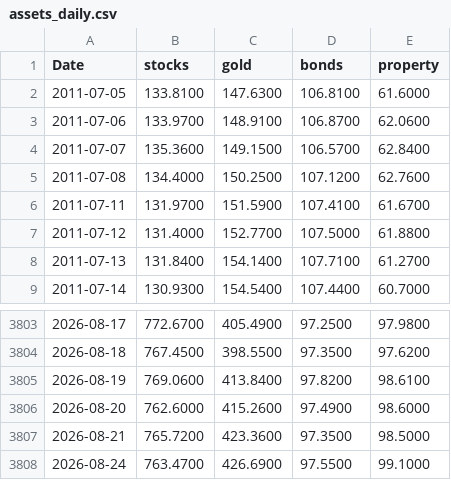
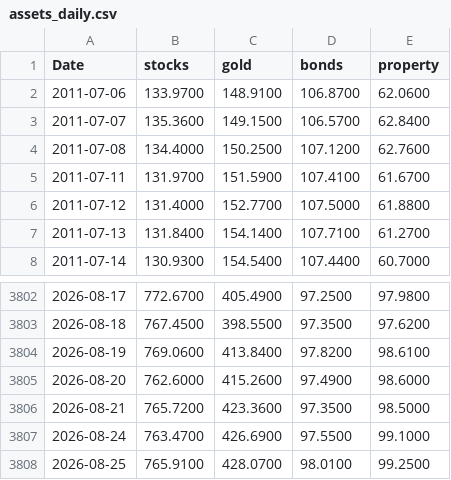
Before and after one commit to stephanlivera/btc-pl, a CSV file: assets_daily.csv, drawn as a sheet; only a part is shown, gaps mark what is left out.

```diff
--- a/assets_daily.csv
+++ b/assets_daily.csv
@@ -1,3 +1,2 @@
 Date,stocks,gold,bonds,property
-2011-07-05,133.8100,147.6300,106.8100,61.6000
 2011-07-06,133.9700,148.9100,106.8700,62.0600
@@ -3808 +3807,2 @@ Date,stocks,gold,bonds,property
 2026-08-24,763.4700,426.6900,97.5500,99.1000
+2026-08-25,765.9100,428.0700,98.0100,99.2500
```
Also changed, not shown: btc_daily.csv.
